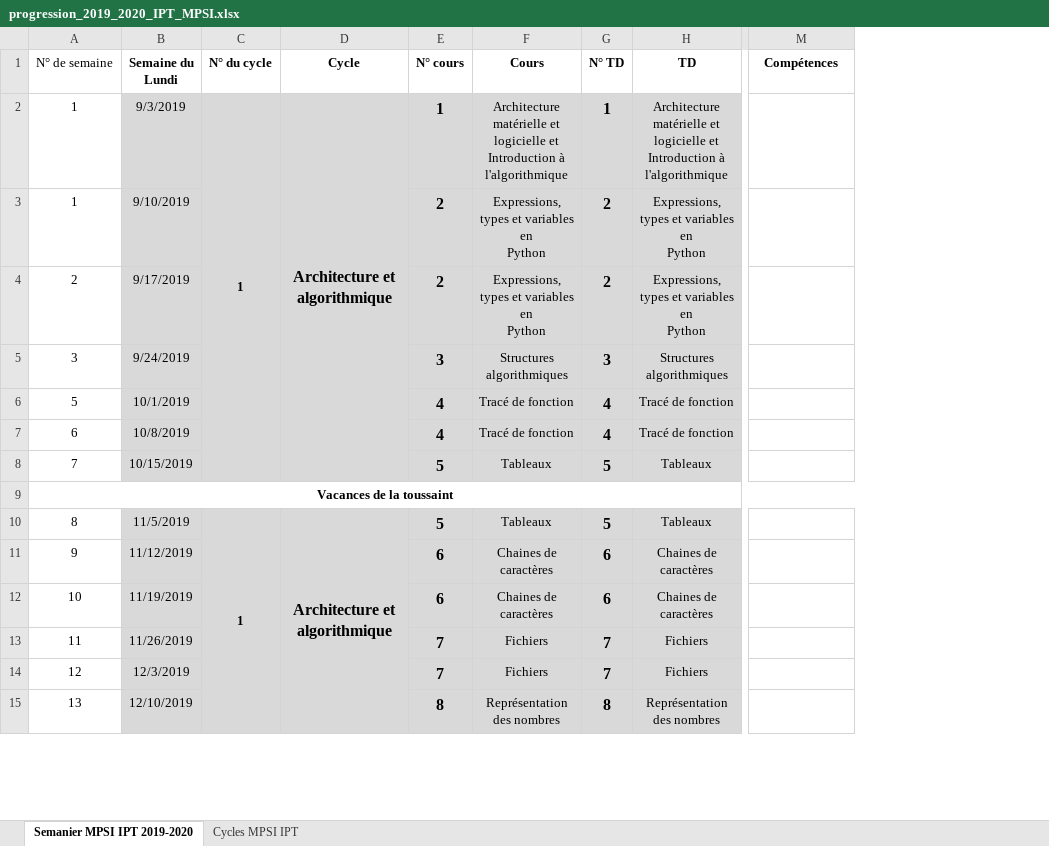
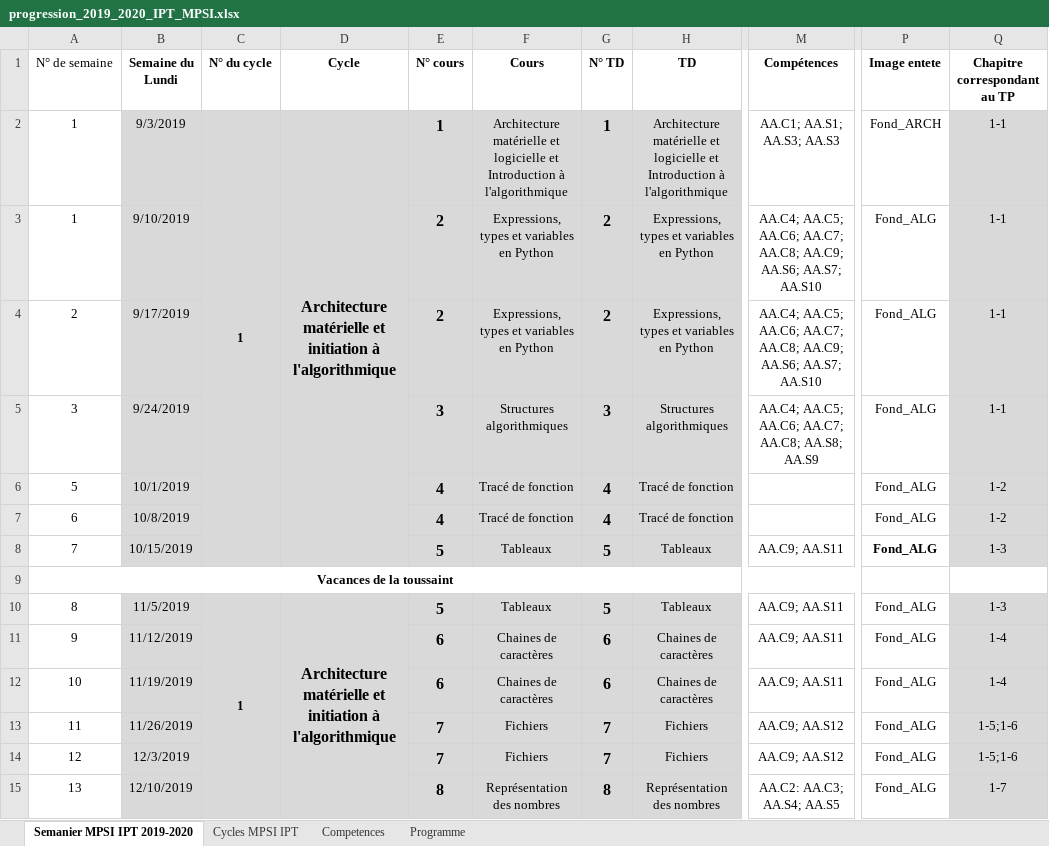
Before and after one commit to xpessoles/Informatique_MPSI, an Excel workbook: progression_2019_2020_IPT_MPSI.xlsx, sheet Semanier MPSI IPT 2019-2020, drawn as a sheet; only a part is shown, gaps mark what is left out; values as stored, in another font and other column widths than the file's, no borders; ↵ is a line break in a cell; the diff covers the shown part only; the diff names each change by its address in the sheet, - before the commit and + after, or states it on an @@ line.

```diff
--- a/progression_2019_2020_IPT_MPSI.xlsx (sheet Semanier MPSI IPT 2019-2020)
+++ b/progression_2019_2020_IPT_MPSI.xlsx (sheet Semanier MPSI IPT 2019-2020)
+sheet tab: Competences
+sheet tab: Programme
+column P (Image entete), rows 2-15: Fond_ARCH | Fond_ALG | Fond_ALG | Fond_ALG | Fond_ALG | Fond_ALG | Fond_ALG |  | Fond_ALG | Fond_ALG | Fond_ALG | Fond_ALG | Fond_ALG | Fond_ALG
+column Q (Chapitre correspondant au TP), rows 2-15: 1-1 | 1-1 | 1-1 | 1-1 | 1-2 | 1-2 | 1-3 |  | 1-3 | 1-4 | 1-4 | 1-5;1-6 | 1-5;1-6 | 1-7
-D2 (Cycle): Architecture et algorithmique
+D2 (Cycle): Architecture matérielle et initiation à l'algorithmique
-M2 (Compétences): (empty)
+M2 (Compétences): AA.C1; AA.S1; AA.S3; AA.S3
-F3:F4 (Cours): Expressions, types et variables en ↵ Python
+F3:F4 (Cours): Expressions, types et variables en Python
-H3:H4 (TD): Expressions, types et variables en ↵ Python
+H3:H4 (TD): Expressions, types et variables en Python
-M3:M4 (Compétences): (empty)
+M3:M4 (Compétences): AA.C4; AA.C5; AA.C6; AA.C7; AA.C8; AA.C9; AA.S6; AA.S7; AA.S10
-M5 (Compétences): (empty)
+M5 (Compétences): AA.C4; AA.C5; AA.C6; AA.C7; AA.C8; AA.S8; AA.S9
-M8 (Compétences): (empty)
+M8 (Compétences): AA.C9; AA.S11
-D10 (Cycle): Architecture et algorithmique
+D10 (Cycle): Architecture matérielle et initiation à l'algorithmique
-M10:M12 (Compétences): (empty)
+M10:M12 (Compétences): AA.C9; AA.S11
-M13:M14 (Compétences): (empty)
+M13:M14 (Compétences): AA.C9; AA.S12
-M15 (Compétences): (empty)
+M15 (Compétences): AA.C2: AA.C3; AA.S4; AA.S5
```
Also changed, not shown: 20 edited cells elsewhere in this sheet, sheet Cycles MPSI IPT, 1 other file.
